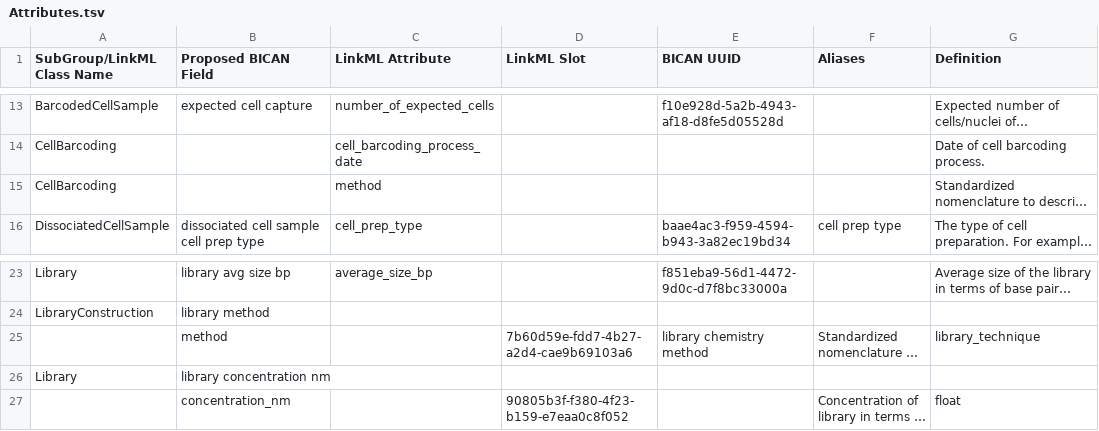
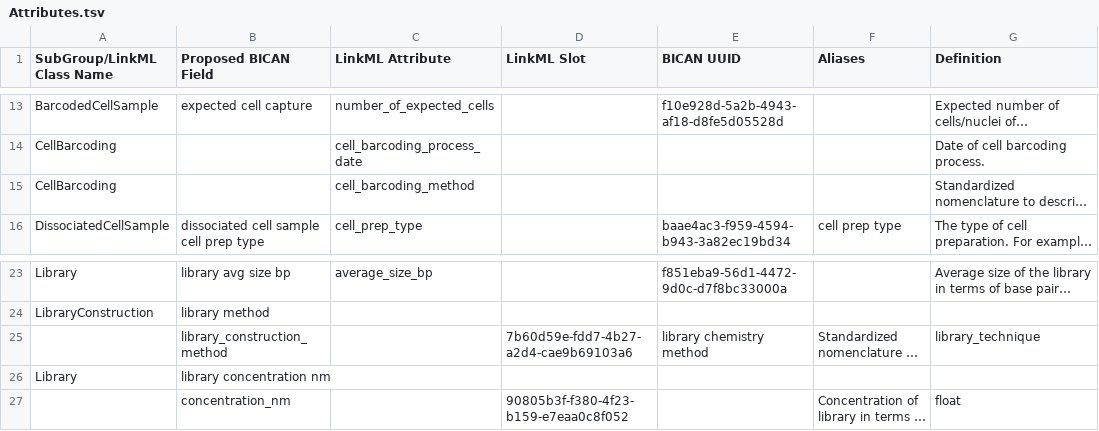
Before and after one commit to brain-bican/models, a TSV file: linkml-schema/source_library_generation/gsheet_output/Attributes.tsv, drawn as a sheet; only a part is shown, gaps mark what is left out; long unchanged cells end in …; the diff names each change by its address in the sheet, - before the commit and + after, or states it on an @@ line.

Commit message:
changed attribute:'method' to 'className_method' because this attribute has a different BICAN UUID for each class its in; can not e represented as a slot.

```diff
--- a/linkml-schema/source_library_generation/gsheet_output/Attributes.tsv
+++ b/linkml-schema/source_library_generation/gsheet_output/Attributes.tsv
-C15 (LinkML Attribute): method
+C15 (LinkML Attribute): cell_barcoding_method
-B25 (Proposed BICAN Field): method
+B25 (Proposed BICAN Field): library_construction_method
```
Also changed, not shown: 1 other file.
